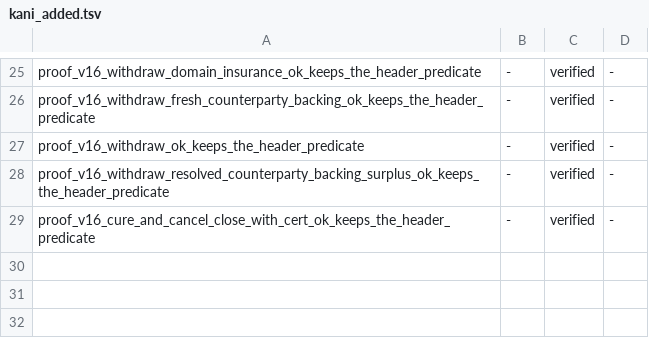
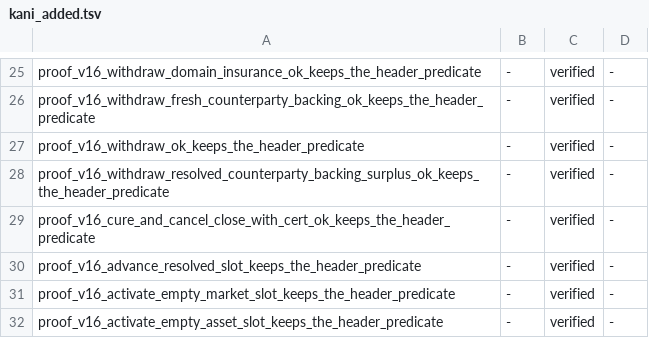
Before and after one commit to aeyakovenko/percolator, a TSV file: proofs/kani_added.tsv, drawn as a sheet; only a part is shown, gaps mark what is left out; the diff names each change by its address in the sheet, - before the commit and + after, or states it on an @@ line.

```diff
--- a/proofs/kani_added.tsv
+++ b/proofs/kani_added.tsv
+row 30: proof_v16_advance_resolved_slot_keeps_the_header_predicate | - | verified | -
+row 31: proof_v16_activate_empty_market_slot_keeps_the_header_predicate | - | verified | -
+row 32: proof_v16_activate_empty_asset_slot_keeps_the_header_predicate | - | verified | -
```
Also changed, not shown: proofs/proof_ledger.tsv, 7 other files.
